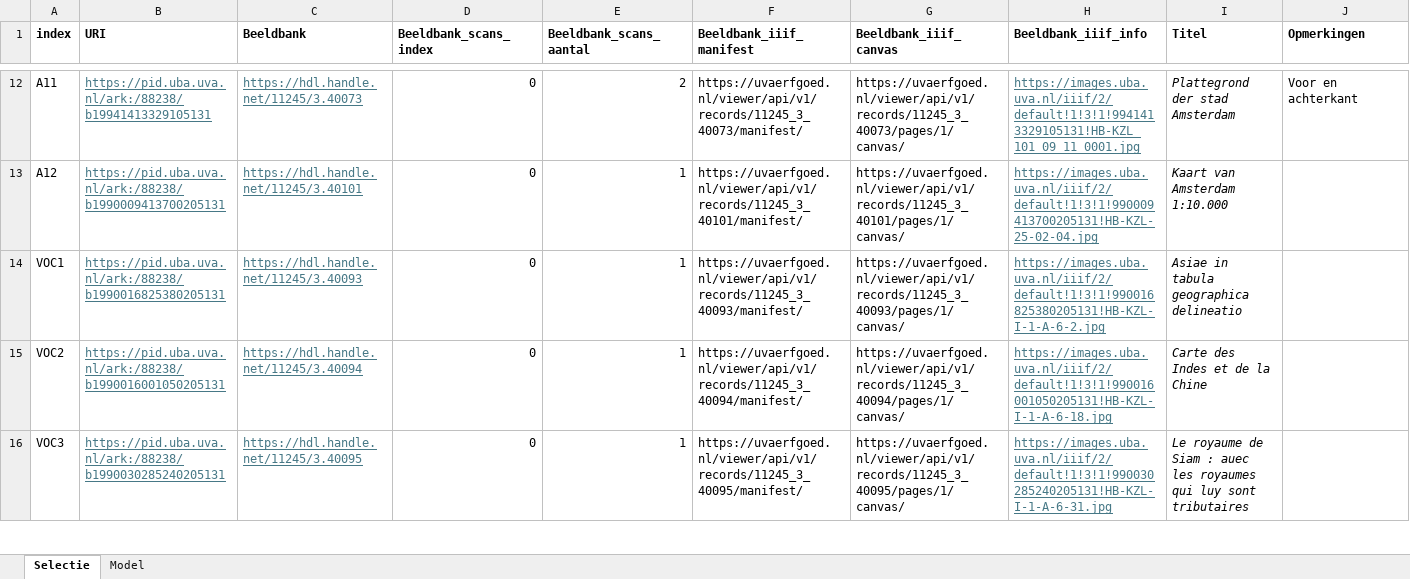
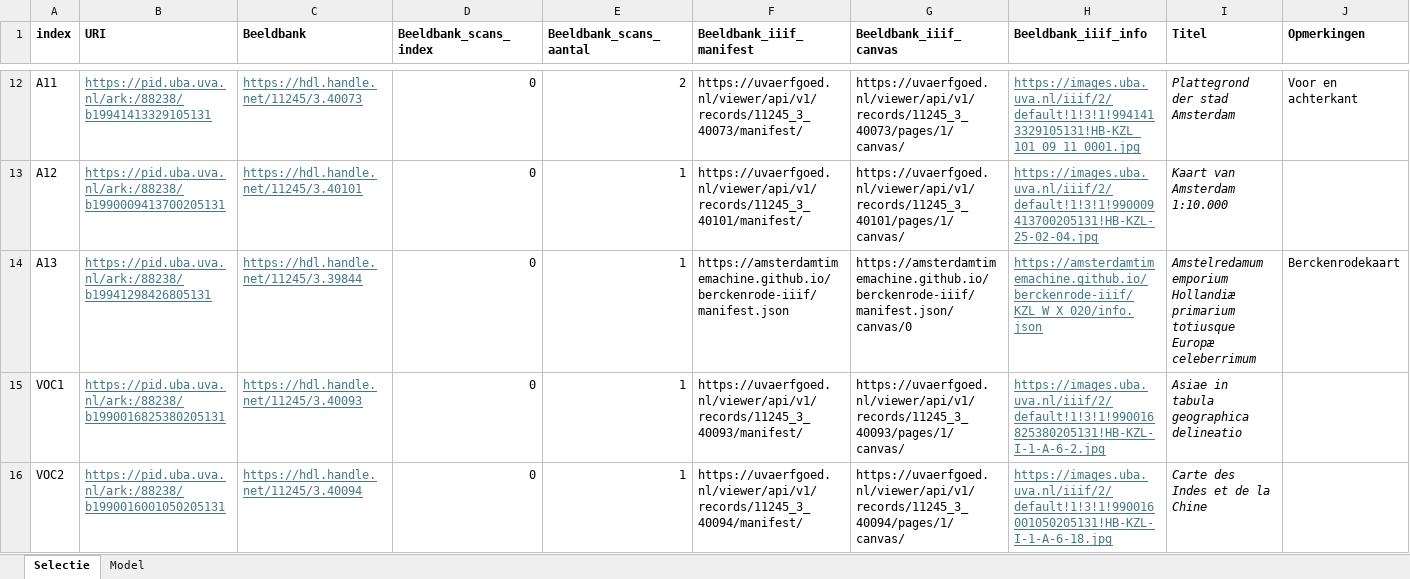
Before and after one commit to amsterdamtimemachine/pica-toegankelijke-kaartcollectie, an Excel workbook: selectie.xlsx, sheet Selectie, drawn as a sheet; only a part is shown, gaps mark what is left out; the shorter side is filled out with more unchanged rows; values as stored, in another font and other column widths than the file's, no borders; the diff names each change by its address in the sheet, - before the commit and + after, or states it on an @@ line.

Commit message:
add Van Berckenrodekaart

```diff
--- a/selectie.xlsx (sheet Selectie)
+++ b/selectie.xlsx (sheet Selectie)
+row 14: A13 | https://pid.uba.uva.nl/ark:/88238/b19941298426805131 | https://hdl.handle.net/11245/3.39844 | 0 | 1 | https://amsterdamtimemachine.github.io/berckenrode-iiif/manifest.json | https://amsterdamtimemachine.github.io/berckenrode-iiif/manifest.json/canvas/0 | https://amsterdamtimemachine.github.io/berckenrode-iiif/KZL_W_X_020/info.json | Amstelredamum emporium Hollandiæ primarium totiusque Europæ celeberrimum | Berckenrodekaart
```
Also changed, not shown: 6 other files.
